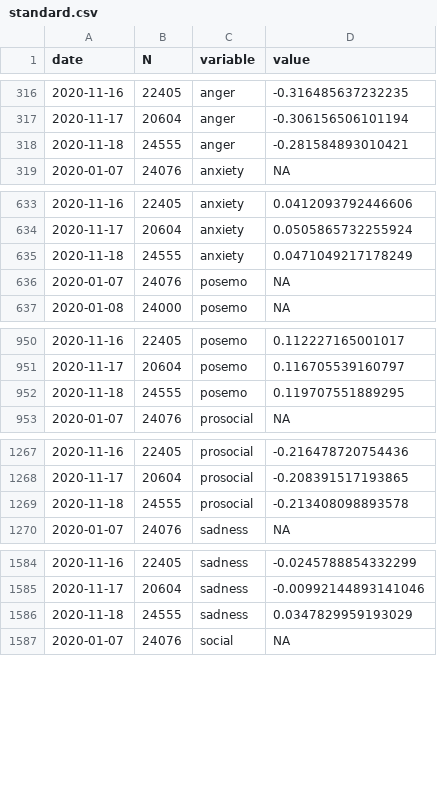
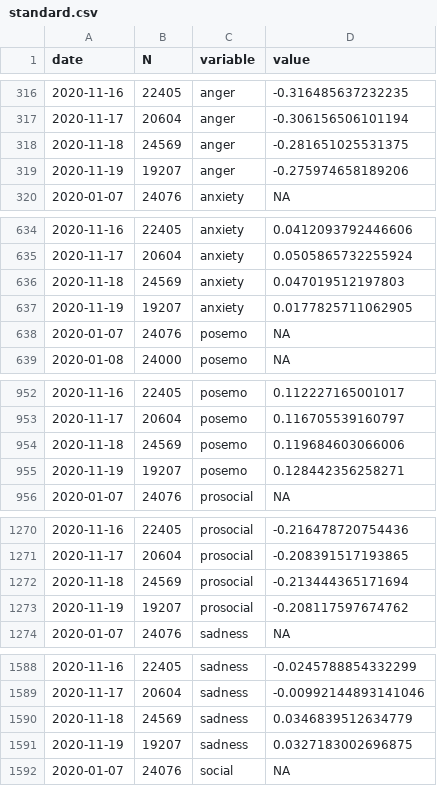
Before and after one commit to maxpel/covid19_monitor_austria, a CSV file: standard.csv, drawn as a sheet; only a part is shown, gaps mark what is left out; the diff covers the shown part only.

```diff
--- a/standard.csv
+++ b/standard.csv
@@ -317,3 +317,4 @@
 2020-11-17,20604,"anger",-0.306156506101194
-2020-11-18,24555,"anger",-0.281584893010421
+2020-11-18,24569,"anger",-0.281651025531375
+2020-11-19,19207,"anger",-0.275974658189206
 2020-01-07,24076,"anxiety",NA
@@ -634,3 +635,4 @@
 2020-11-17,20604,"anxiety",0.0505865732255924
-2020-11-18,24555,"anxiety",0.0471049217178249
+2020-11-18,24569,"anxiety",0.047019512197803
+2020-11-19,19207,"anxiety",0.0177825711062905
 2020-01-07,24076,"posemo",NA
@@ -951,3 +953,4 @@
 2020-11-17,20604,"posemo",0.116705539160797
-2020-11-18,24555,"posemo",0.119707551889295
+2020-11-18,24569,"posemo",0.119684603066006
+2020-11-19,19207,"posemo",0.128442356258271
 2020-01-07,24076,"prosocial",NA
@@ -1268,3 +1271,4 @@
 2020-11-17,20604,"prosocial",-0.208391517193865
-2020-11-18,24555,"prosocial",-0.213408098893578
+2020-11-18,24569,"prosocial",-0.213444365171694
+2020-11-19,19207,"prosocial",-0.208117597674762
 2020-01-07,24076,"sadness",NA
@@ -1585,3 +1589,4 @@
 2020-11-17,20604,"sadness",-0.00992144893141046
-2020-11-18,24555,"sadness",0.0347829959193029
+2020-11-18,24569,"sadness",0.0346839512634779
+2020-11-19,19207,"sadness",0.0327183002696875
 2020-01-07,24076,"social",NA
```
Also changed, not shown: 1 added row and 2 edited cells elsewhere in this file, twitter.csv, 1 other file.
